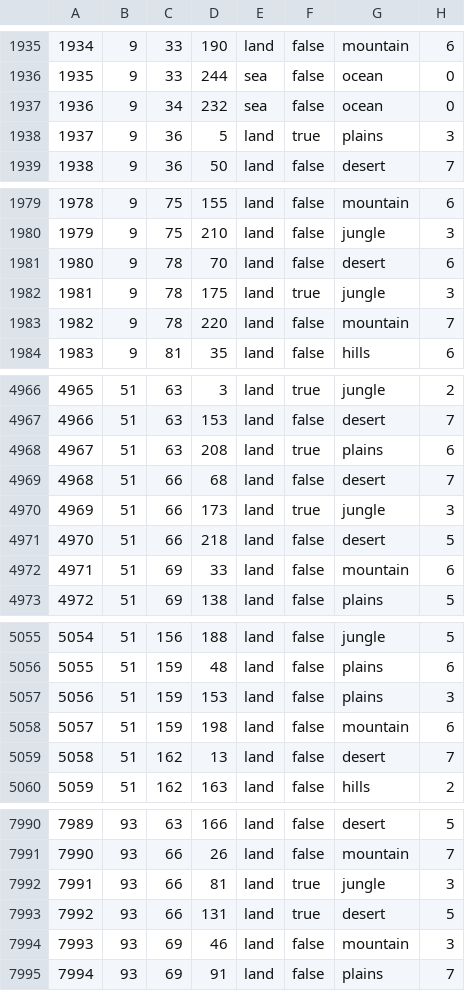
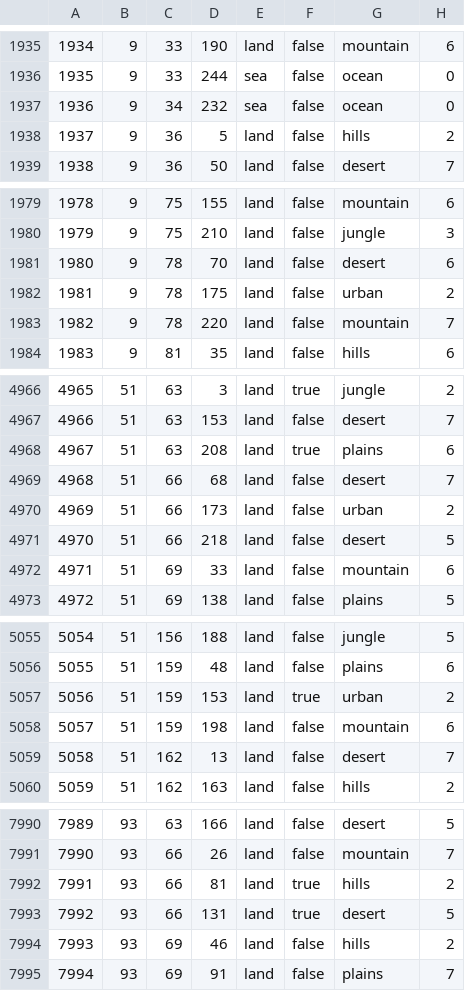
Before and after one commit to Tsarina-Ash/AshHistorical, a CSV file: map/definition.csv, drawn as a sheet; only a part is shown, gaps mark what is left out; the diff covers the shown part only.

```diff
--- a/map/definition.csv
+++ b/map/definition.csv
@@ -1937,3 +1937,3 @@
 1936;9;34;232;sea;false;ocean;0
-1937;9;36;5;land;true;plains;3
+1937;9;36;5;land;false;hills;2
 1938;9;36;50;land;false;desert;7
@@ -1981,3 +1981,3 @@
 1980;9;78;70;land;false;desert;6
-1981;9;78;175;land;true;jungle;3
+1981;9;78;175;land;false;urban;2
 1982;9;78;220;land;false;mountain;7
@@ -4969,3 +4969,3 @@
 4968;51;66;68;land;false;desert;7
-4969;51;66;173;land;true;jungle;3
+4969;51;66;173;land;false;urban;2
 4970;51;66;218;land;false;desert;5
@@ -5056,3 +5056,3 @@
 5055;51;159;48;land;false;plains;6
-5056;51;159;153;land;false;plains;3
+5056;51;159;153;land;true;urban;2
 5057;51;159;198;land;false;mountain;6
@@ -7991,5 +7991,5 @@
 7990;93;66;26;land;false;mountain;7
-7991;93;66;81;land;true;jungle;3
+7991;93;66;81;land;true;hills;2
 7992;93;66;131;land;true;desert;5
-7993;93;69;46;land;false;mountain;3
+7993;93;69;46;land;false;hills;2
 7994;93;69;91;land;false;plains;7
```
Also changed, not shown: 55 edited cells elsewhere in this file, 7 other files.
